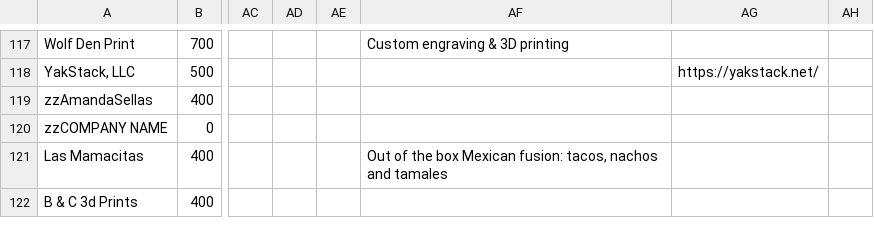
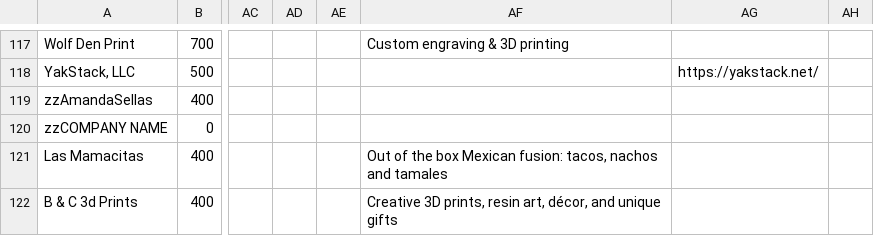
Before and after one commit to edge-of-liberty/edgeofliberty.us, a CSV file: _data/2026 Edge of Liberty Craft Fairs - Craft Fair Planning.csv, drawn as a sheet; only a part is shown, gaps mark what is left out; the diff names each change by its address in the sheet, - before the commit and + after, or states it on an @@ line.

```diff
--- a/_data/2026 Edge of Liberty Craft Fairs - Craft Fair Planning.csv
+++ b/_data/2026 Edge of Liberty Craft Fairs - Craft Fair Planning.csv
-AF122: (empty)
+AF122: Creative 3D prints, resin art, décor, and unique gifts
```
Also changed, not shown: 15 other files.
